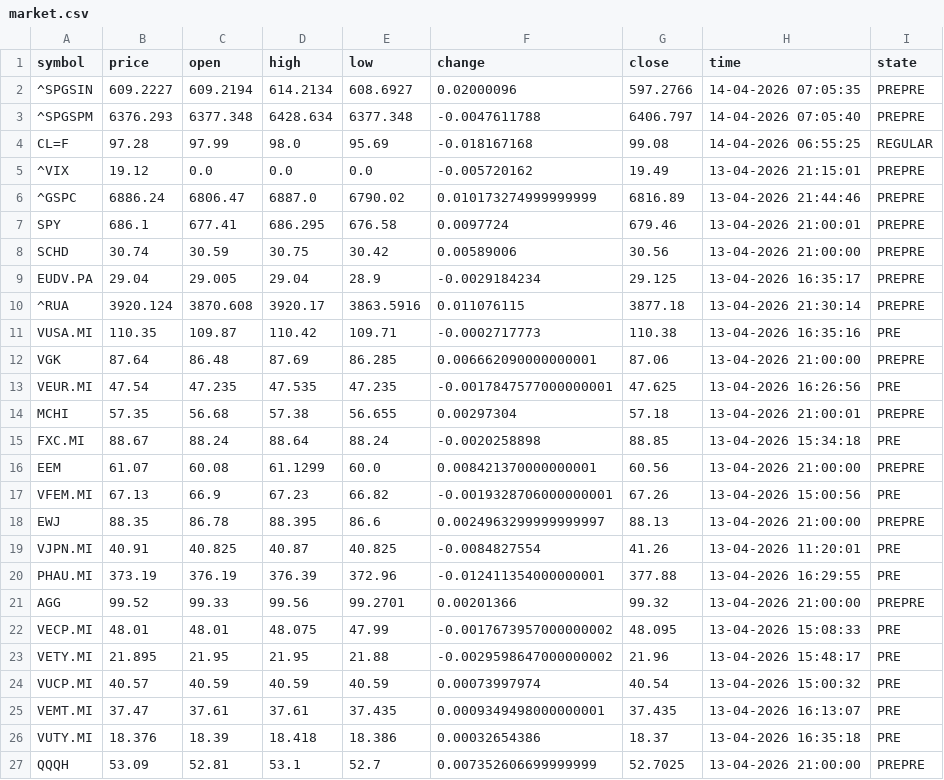
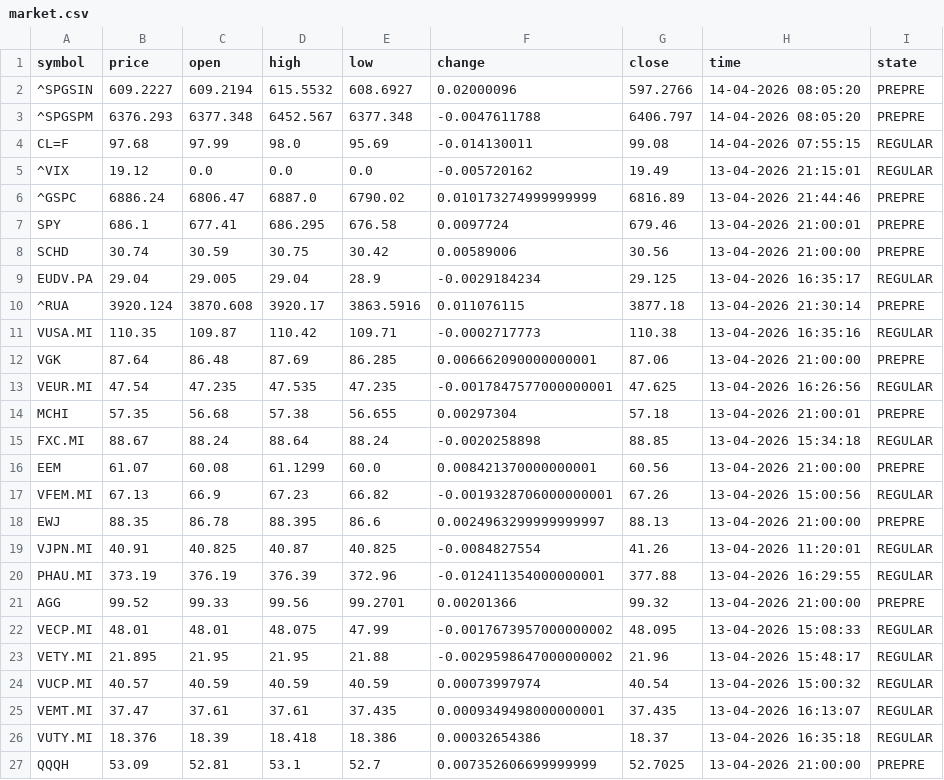
Before and after one commit to diogo-va/csv_test, a CSV file: market.csv, drawn as a sheet.

Commit message:
Auto update CSV data

```diff
--- a/market.csv
+++ b/market.csv
@@ -1,6 +1,6 @@
 symbol	price	open	high	low	change	close	time	state
-^SPGSIN	609.2227	609.2194	614.2134	608.6927	0.02000096	597.2766	14-04-2026 07:05:35	PREPRE
-^SPGSPM	6376.293	6377.348	6428.634	6377.348	-0.0047611788	6406.797	14-04-2026 07:05:40	PREPRE
-CL=F	97.28	97.99	98.0	95.69	-0.018167168	99.08	14-04-2026 06:55:25	REGULAR
-^VIX	19.12	0.0	0.0	0.0	-0.005720162	19.49	13-04-2026 21:15:01	PREPRE
+^SPGSIN	609.2227	609.2194	615.5532	608.6927	0.02000096	597.2766	14-04-2026 08:05:20	PREPRE
+^SPGSPM	6376.293	6377.348	6452.567	6377.348	-0.0047611788	6406.797	14-04-2026 08:05:20	PREPRE
+CL=F	97.68	97.99	98.0	95.69	-0.014130011	99.08	14-04-2026 07:55:15	REGULAR
+^VIX	19.12	0.0	0.0	0.0	-0.005720162	19.49	13-04-2026 21:15:01	REGULAR
 ^GSPC	6886.24	6806.47	6887.0	6790.02	0.010173274999999999	6816.89	13-04-2026 21:44:46	PREPRE
@@ -8,20 +8,20 @@ SPY	686.1	677.41	686.295	676.58	0.0097724	679.46	13-04-2026 21:00:01	PREPRE
 SCHD	30.74	30.59	30.75	30.42	0.00589006	30.56	13-04-2026 21:00:00	PREPRE
-EUDV.PA	29.04	29.005	29.04	28.9	-0.0029184234	29.125	13-04-2026 16:35:17	PREPRE
+EUDV.PA	29.04	29.005	29.04	28.9	-0.0029184234	29.125	13-04-2026 16:35:17	REGULAR
 ^RUA	3920.124	3870.608	3920.17	3863.5916	0.011076115	3877.18	13-04-2026 21:30:14	PREPRE
-VUSA.MI	110.35	109.87	110.42	109.71	-0.0002717773	110.38	13-04-2026 16:35:16	PRE
+VUSA.MI	110.35	109.87	110.42	109.71	-0.0002717773	110.38	13-04-2026 16:35:16	REGULAR
 VGK	87.64	86.48	87.69	86.285	0.006662090000000001	87.06	13-04-2026 21:00:00	PREPRE
-VEUR.MI	47.54	47.235	47.535	47.235	-0.0017847577000000001	47.625	13-04-2026 16:26:56	PRE
+VEUR.MI	47.54	47.235	47.535	47.235	-0.0017847577000000001	47.625	13-04-2026 16:26:56	REGULAR
 MCHI	57.35	56.68	57.38	56.655	0.00297304	57.18	13-04-2026 21:00:01	PREPRE
-FXC.MI	88.67	88.24	88.64	88.24	-0.0020258898	88.85	13-04-2026 15:34:18	PRE
+FXC.MI	88.67	88.24	88.64	88.24	-0.0020258898	88.85	13-04-2026 15:34:18	REGULAR
 EEM	61.07	60.08	61.1299	60.0	0.008421370000000001	60.56	13-04-2026 21:00:00	PREPRE
-VFEM.MI	67.13	66.9	67.23	66.82	-0.0019328706000000001	67.26	13-04-2026 15:00:56	PRE
+VFEM.MI	67.13	66.9	67.23	66.82	-0.0019328706000000001	67.26	13-04-2026 15:00:56	REGULAR
 EWJ	88.35	86.78	88.395	86.6	0.0024963299999999997	88.13	13-04-2026 21:00:00	PREPRE
-VJPN.MI	40.91	40.825	40.87	40.825	-0.0084827554	41.26	13-04-2026 11:20:01	PRE
-PHAU.MI	373.19	376.19	376.39	372.96	-0.012411354000000001	377.88	13-04-2026 16:29:55	PRE
+VJPN.MI	40.91	40.825	40.87	40.825	-0.0084827554	41.26	13-04-2026 11:20:01	REGULAR
+PHAU.MI	373.19	376.19	376.39	372.96	-0.012411354000000001	377.88	13-04-2026 16:29:55	REGULAR
 AGG	99.52	99.33	99.56	99.2701	0.00201366	99.32	13-04-2026 21:00:00	PREPRE
-VECP.MI	48.01	48.01	48.075	47.99	-0.0017673957000000002	48.095	13-04-2026 15:08:33	PRE
-VETY.MI	21.895	21.95	21.95	21.88	-0.0029598647000000002	21.96	13-04-2026 15:48:17	PRE
-VUCP.MI	40.57	40.59	40.59	40.59	0.00073997974	40.54	13-04-2026 15:00:32	PRE
-VEMT.MI	37.47	37.61	37.61	37.435	0.0009349498000000001	37.435	13-04-2026 16:13:07	PRE
-VUTY.MI	18.376	18.39	18.418	18.386	0.00032654386	18.37	13-04-2026 16:35:18	PRE
+VECP.MI	48.01	48.01	48.075	47.99	-0.0017673957000000002	48.095	13-04-2026 15:08:33	REGULAR
+VETY.MI	21.895	21.95	21.95	21.88	-0.0029598647000000002	21.96	13-04-2026 15:48:17	REGULAR
+VUCP.MI	40.57	40.59	40.59	40.59	0.00073997974	40.54	13-04-2026 15:00:32	REGULAR
+VEMT.MI	37.47	37.61	37.61	37.435	0.0009349498000000001	37.435	13-04-2026 16:13:07	REGULAR
+VUTY.MI	18.376	18.39	18.418	18.386	0.00032654386	18.37	13-04-2026 16:35:18	REGULAR
 QQQH	53.09	52.81	53.1	52.7	0.007352606699999999	52.7025	13-04-2026 21:00:00	PREPRE
```
Also changed, not shown: fx.csv, gold.csv.
